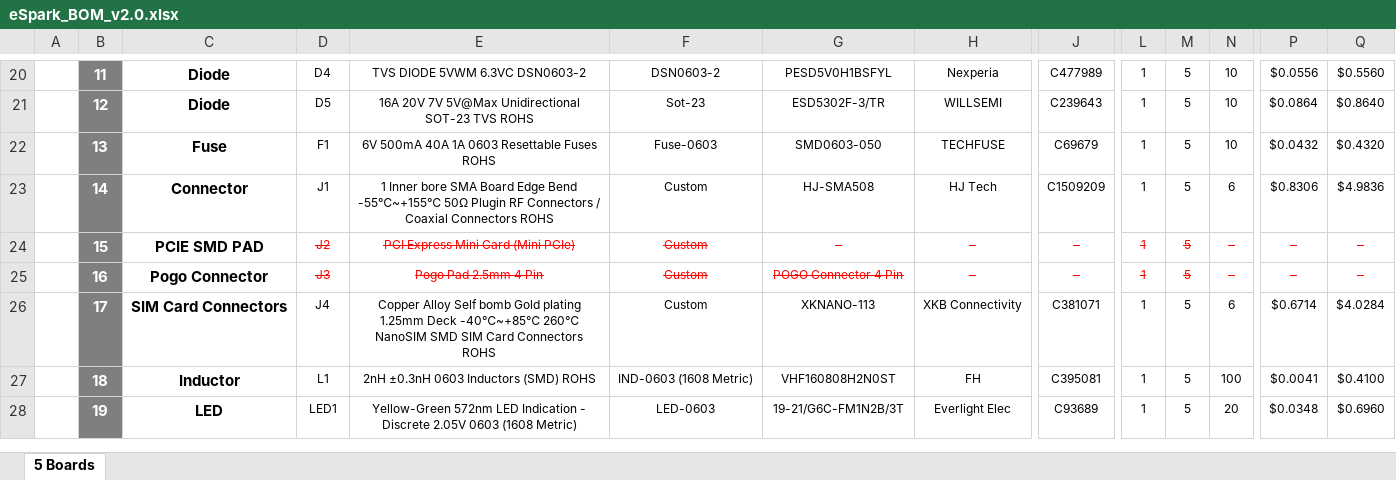
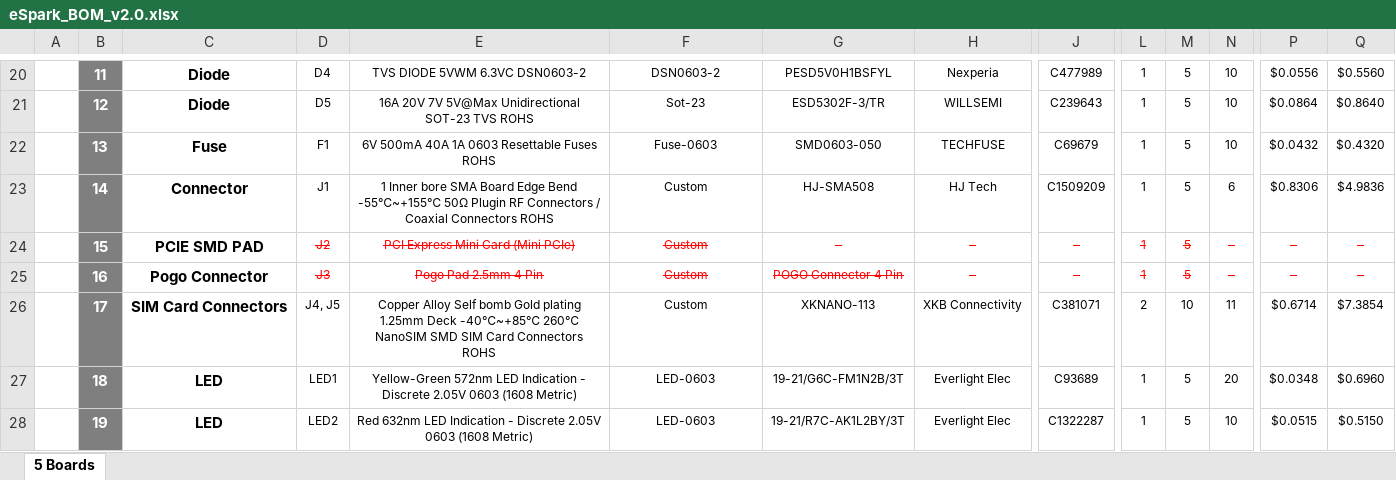
Before and after one commit to eSpark-Backup/chrisbyrd-esp32iotproduct, an Excel workbook: Design Files/LTE-Module-v2.0/BOM/eSpark_BOM_v2.0.xlsx, sheet 5 Boards, drawn as a sheet; only a part is shown, gaps mark what is left out; values as stored, in another font and other column widths than the file's, no borders; charts and pictures not drawn; the diff covers the shown part only; the diff names each change by its address in the sheet, - before the commit and + after, or states it on an @@ line.

Commit message:
#16 eSpark and Client BOM updates acc to design.

```diff
--- a/Design Files/LTE-Module-v2.0/BOM/eSpark_BOM_v2.0.xlsx (sheet 5 Boards)
+++ b/Design Files/LTE-Module-v2.0/BOM/eSpark_BOM_v2.0.xlsx (sheet 5 Boards)
-D26: J4
+D26: J4, J5
-L26: 1
+L26: 2
-M26: 5
+M26: 10
-N26: 6
+N26: 11
-Q26: $4.0284
+Q26: $7.3854
-C27: Inductor
+C27: LED
-D27: L1
+D27: LED1
-E27: 2nH ±0.3nH 0603 Inductors (SMD) ROHS
+E27: Yellow-Green 572nm LED Indication - Discrete 2.05V 0603 (1608 Metric)
-F27: IND-0603 (1608 Metric)
+F27: LED-0603
-G27: VHF160808H2N0ST
+G27: 19-21/G6C-FM1N2B/3T
-H27: FH
+H27: Everlight Elec
-J27: C395081
+J27: C93689
-N27: 100
+N27: 20
-P27: $0.0041
+P27: $0.0348
-Q27: $0.4100
+Q27: $0.6960
-D28: LED1
+D28: LED2
-E28: Yellow-Green 572nm LED Indication…
+E28: Red 632nm LED Indication…
-G28: 19-21/G6C-FM1N2B/3T
+G28: 19-21/R7C-AK1L2BY/3T
-J28: C93689
+J28: C1322287
-N28: 20
+N28: 10
-P28: $0.0348
+P28: $0.0515
-Q28: $0.6960
+Q28: $0.5150
```
Also changed, not shown: 3 added rows, 5 removed rows and 70 edited cells elsewhere in this sheet, formulas that keep their value, Design Files/LTE-Module-v2.0/BOM/Client_BOM_v2.0.xlsx.
